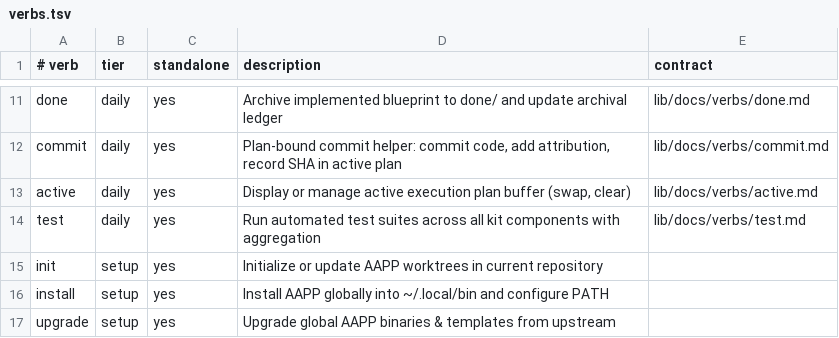
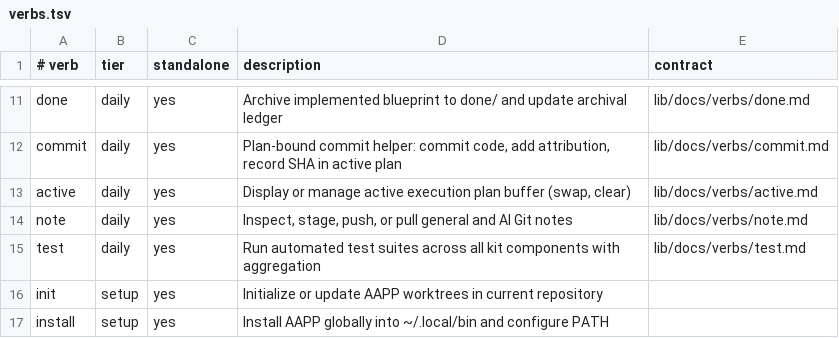
Before and after one commit to aapp-protocol/aapp-kit, a TSV file: lib/verbs.tsv, drawn as a sheet; only a part is shown, gaps mark what is left out; the shorter side is filled out with more unchanged rows; the diff names each change by its address in the sheet, - before the commit and + after, or states it on an @@ line.

Commit message:
feat(notes): implement general-purpose git notes infrastructure
AI-Agent: Antigravity
AI-Vendor: Google
AI-Model: gemini-1.5-pro

```diff
--- a/lib/verbs.tsv
+++ b/lib/verbs.tsv
+row 14: note | daily | yes | Inspect, stage, push, or pull general and AI Git notes | lib/docs/verbs/note.md
```
Also changed, not shown: 13 other files.
